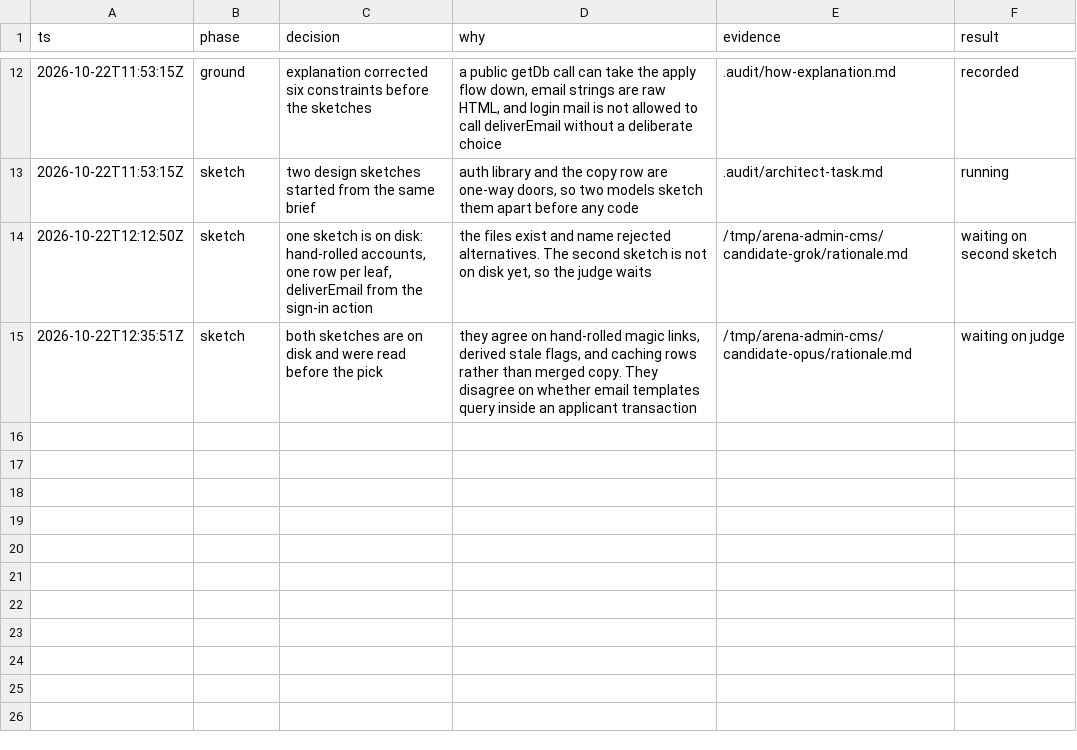
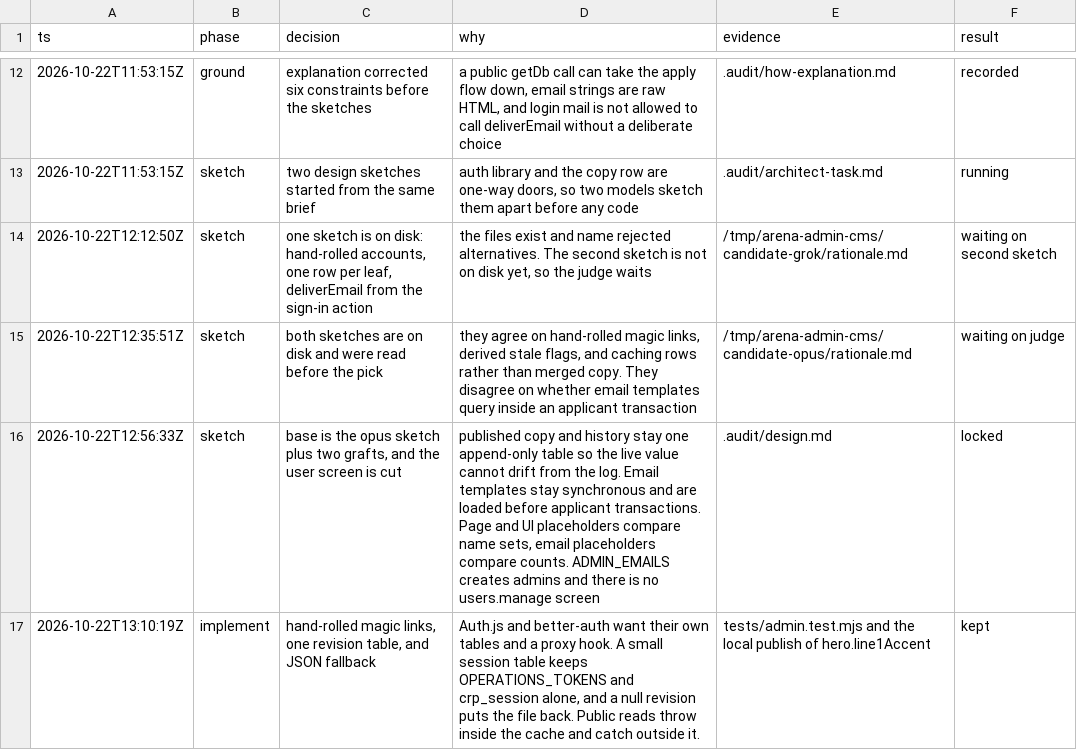
Before and after one commit to kobinaq/crp_site, a TSV file: .audit/admin-cms-phase1.tsv, drawn as a sheet; only a part is shown, gaps mark what is left out; the diff names each change by its address in the sheet, - before the commit and + after, or states it on an @@ line.

```diff
--- a/.audit/admin-cms-phase1.tsv
+++ b/.audit/admin-cms-phase1.tsv
+row 16: 2026-10-22T12:56:33Z | sketch | base is the opus sketch plus two grafts, and the user screen is cut | published copy and history stay one append-only table so the live value cannot drift from the log. Email templates stay synchronous and are loaded before applicant transactions. Page and UI placeholders compare name sets, email placeholders compare counts. ADMIN_EMAILS creates admins and there is no users.manage screen | .audit/design.md | locked
+row 17: 2026-10-22T13:10:19Z | implement | hand-rolled magic links, one revision table, and JSON fallback | Auth.js and better-auth want their own tables and a proxy hook. A small session table keeps OPERATIONS_TOKENS and crp_session alone, and a null revision puts the file back. Public reads throw inside the cache and catch outside it. | tests/admin.test.mjs and the local publish of hero.line1Accent | kept
```
Also changed, not shown: 57 other files.
